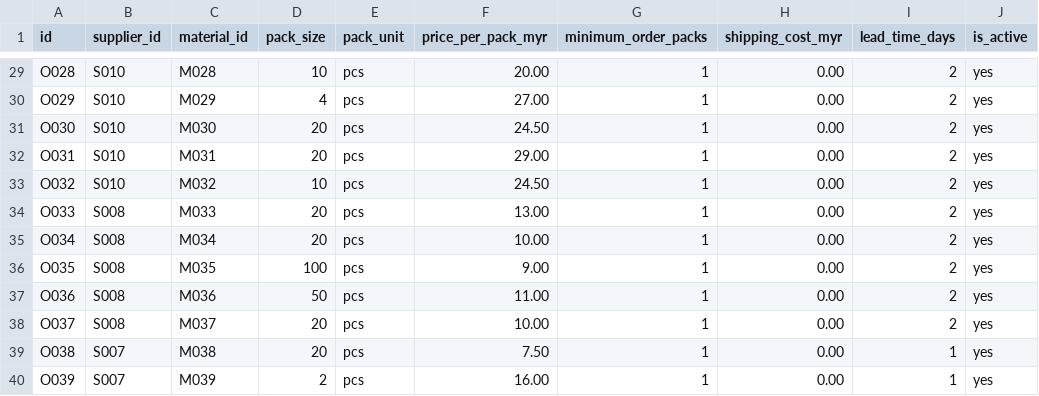
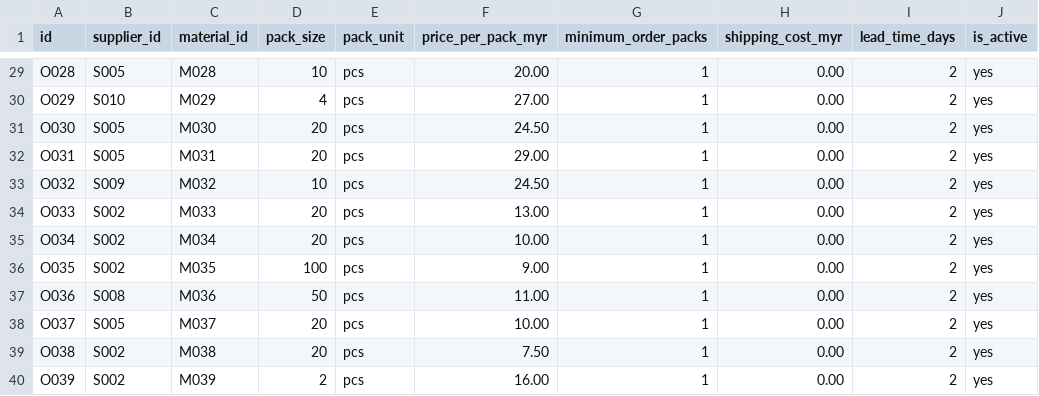
Before and after one commit to aliciajabing-ux/stinablis-tracker, a CSV file: sample_data/supplier_offers.csv, drawn as a sheet; only a part is shown, gaps mark what is left out; the diff covers the shown part only; the diff names each change by its address in the sheet, - before the commit and + after, or states it on an @@ line.

```diff
--- a/sample_data/supplier_offers.csv
+++ b/sample_data/supplier_offers.csv
-B29 (supplier_id): S010
+B29 (supplier_id): S005
-B31:B32 (supplier_id): S010
+B31:B32 (supplier_id): S005
-B33 (supplier_id): S010
+B33 (supplier_id): S009
-B34:B36 (supplier_id): S008
+B34:B36 (supplier_id): S002
-B38 (supplier_id): S008
+B38 (supplier_id): S005
-B39:B40 (supplier_id): S007
+B39:B40 (supplier_id): S002
-I39:I40 (lead_time_days): 1
+I39:I40 (lead_time_days): 2
```
Also changed, not shown: 37 edited cells elsewhere in this file, sample_data/stock_movements.csv, sample_data/suppliers.csv, 6 other files.
